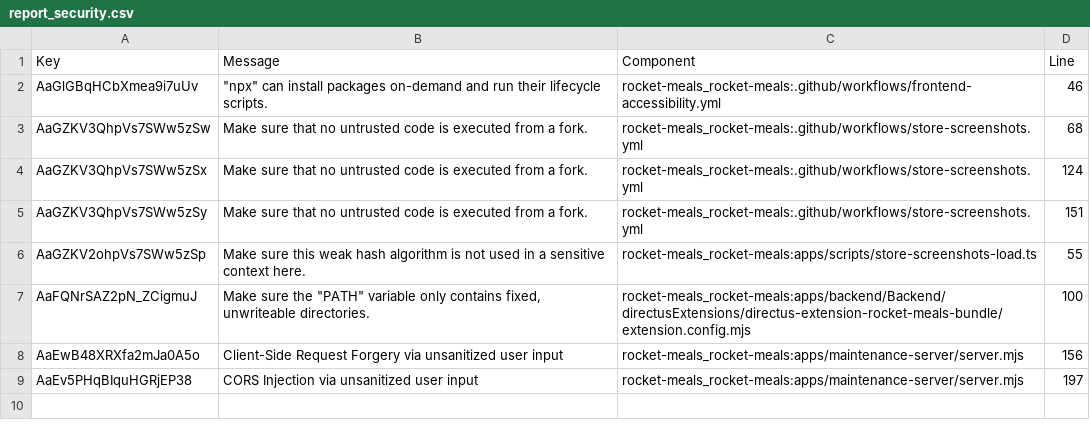
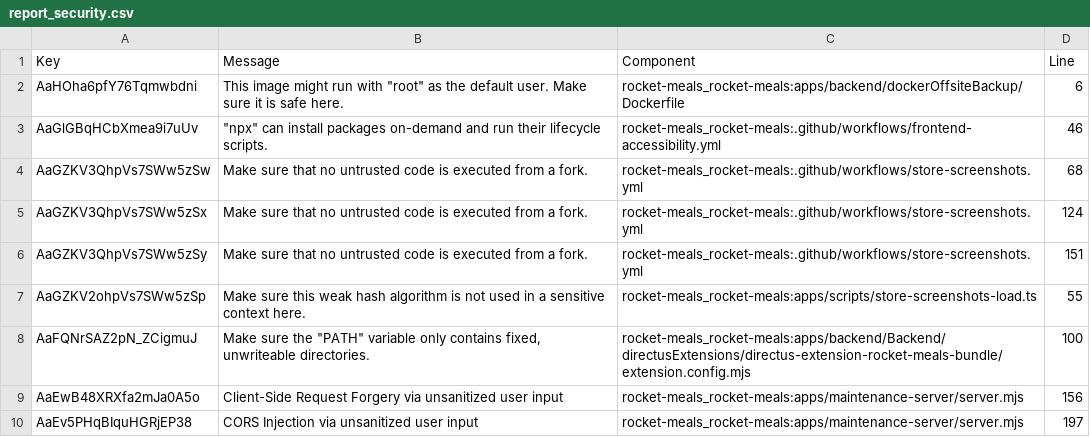
Before and after one commit to rocket-meals/rocket-meals, a CSV file: reports/sonarCloud/report_security.csv, drawn as a sheet.

```diff
--- a/reports/sonarCloud/report_security.csv
+++ b/reports/sonarCloud/report_security.csv
@@ -1,2 +1,3 @@
 Key,Message,Component,Line
+"AaHOha6pfY76Tqmwbdni","This image might run with ""root"" as the default user. Make sure it is safe here.","rocket-meals_rocket-meals:apps/backend/dockerOffsiteBackup/Dockerfile",6
 "AaGlGBqHCbXmea9i7uUv","""npx"" can install packages on-demand and run their lifecycle scripts.","rocket-meals_rocket-meals:.github/workflows/frontend-accessibility.yml",46
```
Also changed, not shown: 3 other files.
